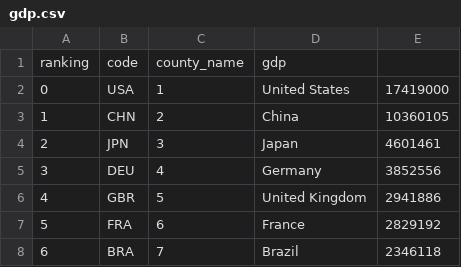
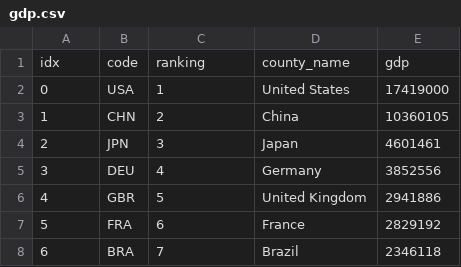
Before and after one commit to asaifuddin18/asaifuddin18.github.io, a CSV file: gdp.csv, drawn as a sheet; only a part is shown; removed rows and columns are numbered as before the commit, all else as after; the diff names each change by its address in the sheet, - before the commit and + after, or states it on an @@ line.

Commit message:
updated gdp.csv

```diff
--- a/gdp.csv
+++ b/gdp.csv
-row 1: ranking | code | county_name | gdp
+row 1: idx | code | ranking | county_name | gdp
```
